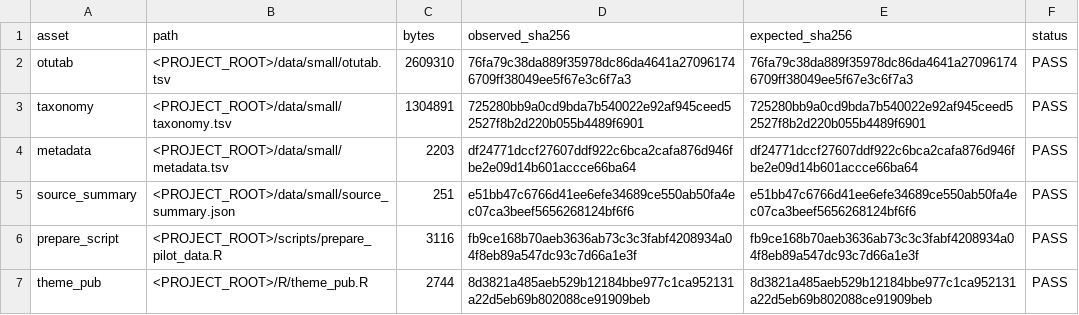
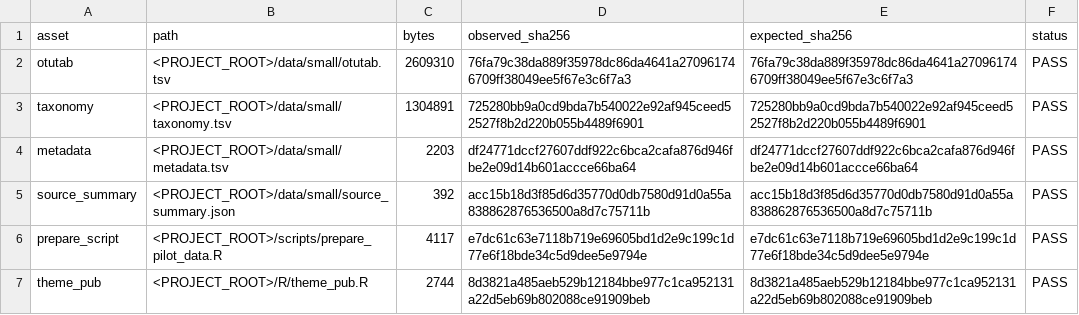
Before and after one commit to petemeng/microbiome-best-practices, a TSV file: results/26-community-composition/input-audit.tsv, drawn as a sheet.

Commit message:
Rework composition tutorial around plot choices and observed results

```diff
--- a/results/26-community-composition/input-audit.tsv
+++ b/results/26-community-composition/input-audit.tsv
@@ -4,4 +4,4 @@ taxonomy	<PROJECT_ROOT>/data/small/taxonomy.tsv	1304891	725280bb9a0cd9bda7b54002
 metadata	<PROJECT_ROOT>/data/small/metadata.tsv	2203	df24771dccf27607ddf922c6bca2cafa876d946fbe2e09d14b601accce66ba64	df24771dccf27607ddf922c6bca2cafa876d946fbe2e09d14b601accce66ba64	PASS
-source_summary	<PROJECT_ROOT>/data/small/source_summary.json	251	e51bb47c6766d41ee6efe34689ce550ab50fa4ec07ca3beef5656268124bf6f6	e51bb47c6766d41ee6efe34689ce550ab50fa4ec07ca3beef5656268124bf6f6	PASS
-prepare_script	<PROJECT_ROOT>/scripts/prepare_pilot_data.R	3116	fb9ce168b70aeb3636ab73c3c3fabf4208934a04f8eb89a547dc93c7d66a1e3f	fb9ce168b70aeb3636ab73c3c3fabf4208934a04f8eb89a547dc93c7d66a1e3f	PASS
+source_summary	<PROJECT_ROOT>/data/small/source_summary.json	392	acc15b18d3f85d6d35770d0db7580d91d0a55a838862876536500a8d7c75711b	acc15b18d3f85d6d35770d0db7580d91d0a55a838862876536500a8d7c75711b	PASS
+prepare_script	<PROJECT_ROOT>/scripts/prepare_pilot_data.R	4117	e7dc61c63e7118b719e69605bd1d2e9c199c1d77e6f18bde34c5d9dee5e9794e	e7dc61c63e7118b719e69605bd1d2e9c199c1d77e6f18bde34c5d9dee5e9794e	PASS
 theme_pub	<PROJECT_ROOT>/R/theme_pub.R	2744	8d3821a485aeb529b12184bbe977c1ca952131a22d5eb69b802088ce91909beb	8d3821a485aeb529b12184bbe977c1ca952131a22d5eb69b802088ce91909beb	PASS
```
Also changed, not shown: results/26-community-composition/validation-checks.tsv, 6 other files.
